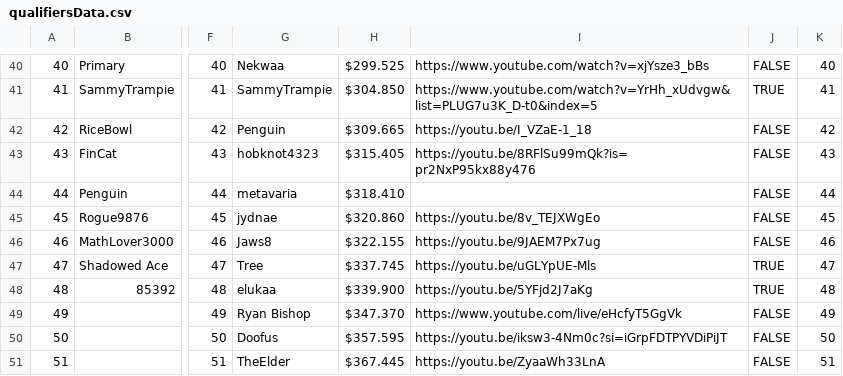
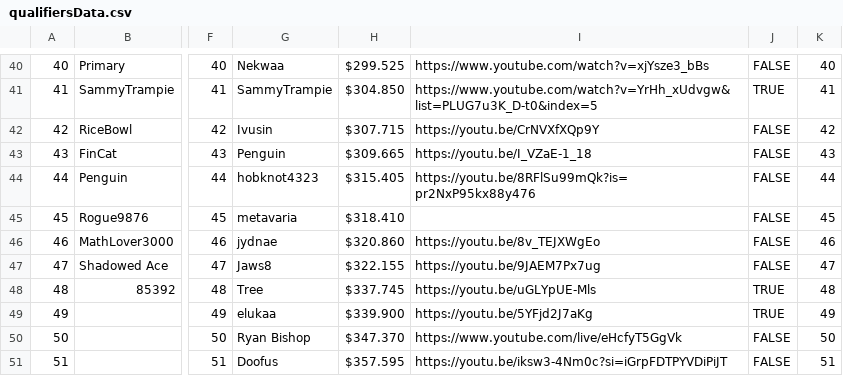
Before and after one commit to Olinequ/Olinequ.github.io, a CSV file: Tournament_2/qualifiersData.csv, drawn as a sheet; only a part is shown, gaps mark what is left out; the diff covers the shown part only; the diff names each change by its address in the sheet, - before the commit and + after, or states it on an @@ line.

```diff
--- a/Tournament_2/qualifiersData.csv
+++ b/Tournament_2/qualifiersData.csv
-G42: Penguin
+G42: Ivusin
-H42: $309.665
+H42: $307.715
-I42: https://youtu.be/I_VZaE-1_18
+I42: https://youtu.be/CrNVXfXQp9Y
-G43: hobknot4323
+G43: Penguin
-H43: $315.405
+H43: $309.665
-I43: https://youtu.be/8RFlSu99mQk?is=pr2NxP95kx88y476
+I43: https://youtu.be/I_VZaE-1_18
-G44: metavaria
+G44: hobknot4323
-H44: $318.410
+H44: $315.405
-I44: (empty)
+I44: https://youtu.be/8RFlSu99mQk?is=pr2NxP95kx88y476
-G45: jydnae
+G45: metavaria
-H45: $320.860
+H45: $318.410
-I45: https://youtu.be/8v_TEJXWgEo
+I45: (empty)
-G46: Jaws8
+G46: jydnae
-H46: $322.155
+H46: $320.860
-I46: https://youtu.be/9JAEM7Px7ug
+I46: https://youtu.be/8v_TEJXWgEo
-G47: Tree
+G47: Jaws8
-H47: $337.745
+H47: $322.155
-I47: https://youtu.be/uGLYpUE-Mls
+I47: https://youtu.be/9JAEM7Px7ug
-J47: TRUE
+J47: FALSE
-G48: elukaa
+G48: Tree
-H48: $339.900
+H48: $337.745
-I48: https://youtu.be/5YFjd2J7aKg
+I48: https://youtu.be/uGLYpUE-Mls
-G49: Ryan Bishop
+G49: elukaa
-H49: $347.370
+H49: $339.900
-I49: https://www.youtube.com/live/eHcfyT5GgVk
+I49: https://youtu.be/5YFjd2J7aKg
-J49: FALSE
+J49: TRUE
-G50: Doofus
+G50: Ryan Bishop
-H50: $357.595
+H50: $347.370
-I50: https://youtu.be/iksw3-4Nm0c?si=iGrpFDTPYVDiPiJT
+I50: https://www.youtube.com/live/eHcfyT5GgVk
-G51: TheElder
+G51: Doofus
-H51: $367.445
+H51: $357.595
-I51: https://youtu.be/ZyaaWh33LnA
+I51: https://youtu.be/iksw3-4Nm0c?si=iGrpFDTPYVDiPiJT
```
Also changed, not shown: 4 edited cells elsewhere in this file.
